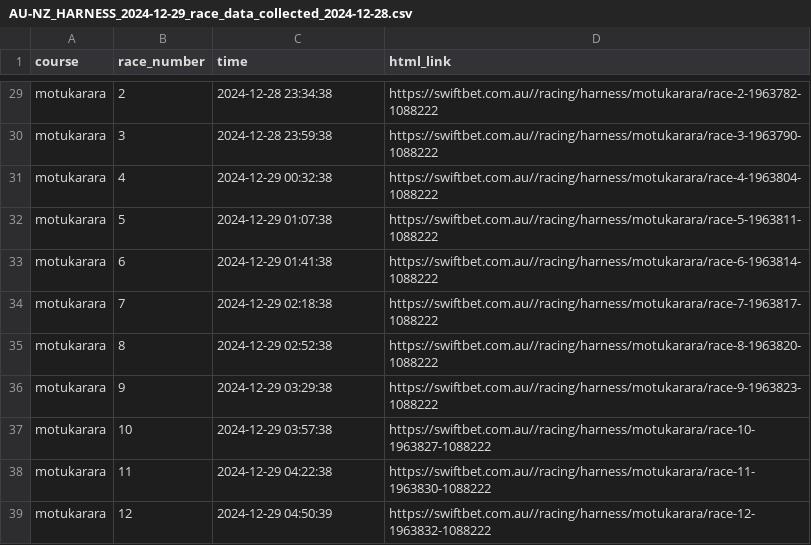
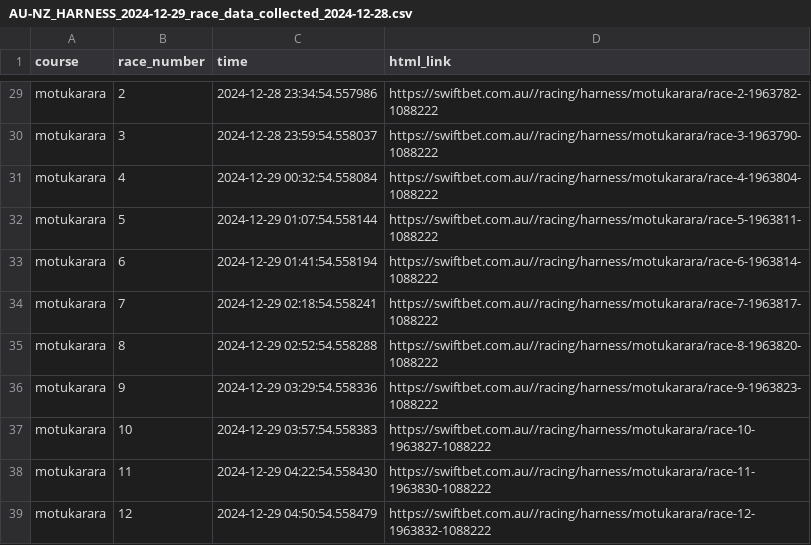
Before and after one commit to sparksautomata/WSD-webscraping-example, a CSV file: swift_bet_scraper/races_data/AU-NZ_HARNESS_2024-12-29_race_data_collected_2024-12-28.csv, drawn as a sheet; only a part is shown, gaps mark what is left out; the diff covers the shown part only; the diff names each change by its address in the sheet, - before the commit and + after, or states it on an @@ line.

```diff
--- a/swift_bet_scraper/races_data/AU-NZ_HARNESS_2024-12-29_race_data_collected_2024-12-28.csv
+++ b/swift_bet_scraper/races_data/AU-NZ_HARNESS_2024-12-29_race_data_collected_2024-12-28.csv
-C29 (time): 2024-12-28 23:34:38
+C29 (time): 2024-12-28 23:34:54.557986
-C30 (time): 2024-12-28 23:59:38
+C30 (time): 2024-12-28 23:59:54.558037
-C31 (time): 2024-12-29 00:32:38
+C31 (time): 2024-12-29 00:32:54.558084
-C32 (time): 2024-12-29 01:07:38
+C32 (time): 2024-12-29 01:07:54.558144
-C33 (time): 2024-12-29 01:41:38
+C33 (time): 2024-12-29 01:41:54.558194
-C34 (time): 2024-12-29 02:18:38
+C34 (time): 2024-12-29 02:18:54.558241
-C35 (time): 2024-12-29 02:52:38
+C35 (time): 2024-12-29 02:52:54.558288
-C36 (time): 2024-12-29 03:29:38
+C36 (time): 2024-12-29 03:29:54.558336
-C37 (time): 2024-12-29 03:57:38
+C37 (time): 2024-12-29 03:57:54.558383
-C38 (time): 2024-12-29 04:22:38
+C38 (time): 2024-12-29 04:22:54.558430
-C39 (time): 2024-12-29 04:50:39
+C39 (time): 2024-12-29 04:50:54.558479
```
Also changed, not shown: 27 edited cells elsewhere in this file, swift_bet_scraper/races_data/AU-NZ_GALLOPS_2024-12-29_race_data_collected_2024-12-28.csv, swift_bet_scraper/races_data/AU-NZ_GREYHOUNDS_2024-12-28_race_data_collected_2024-12-28.csv, 6 other files.
